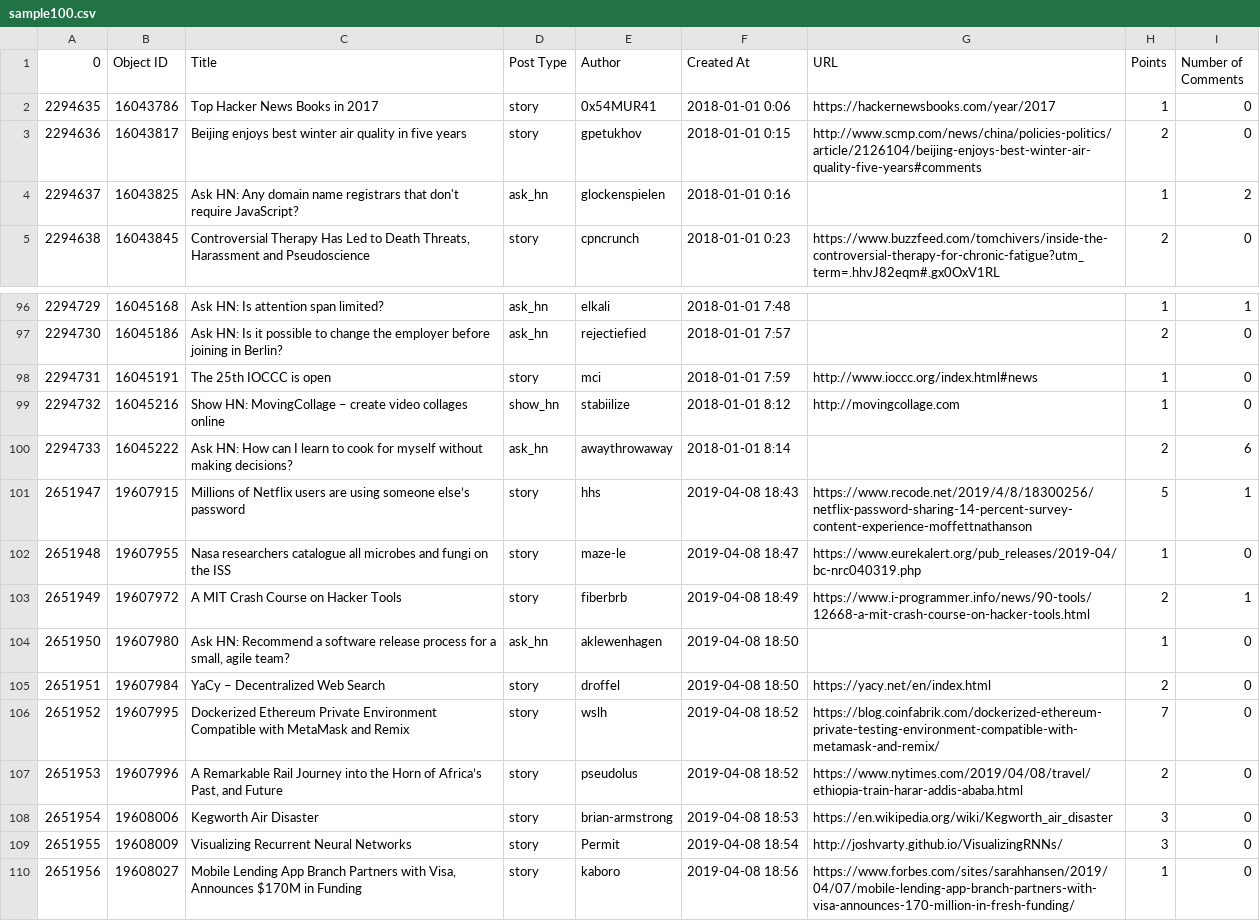
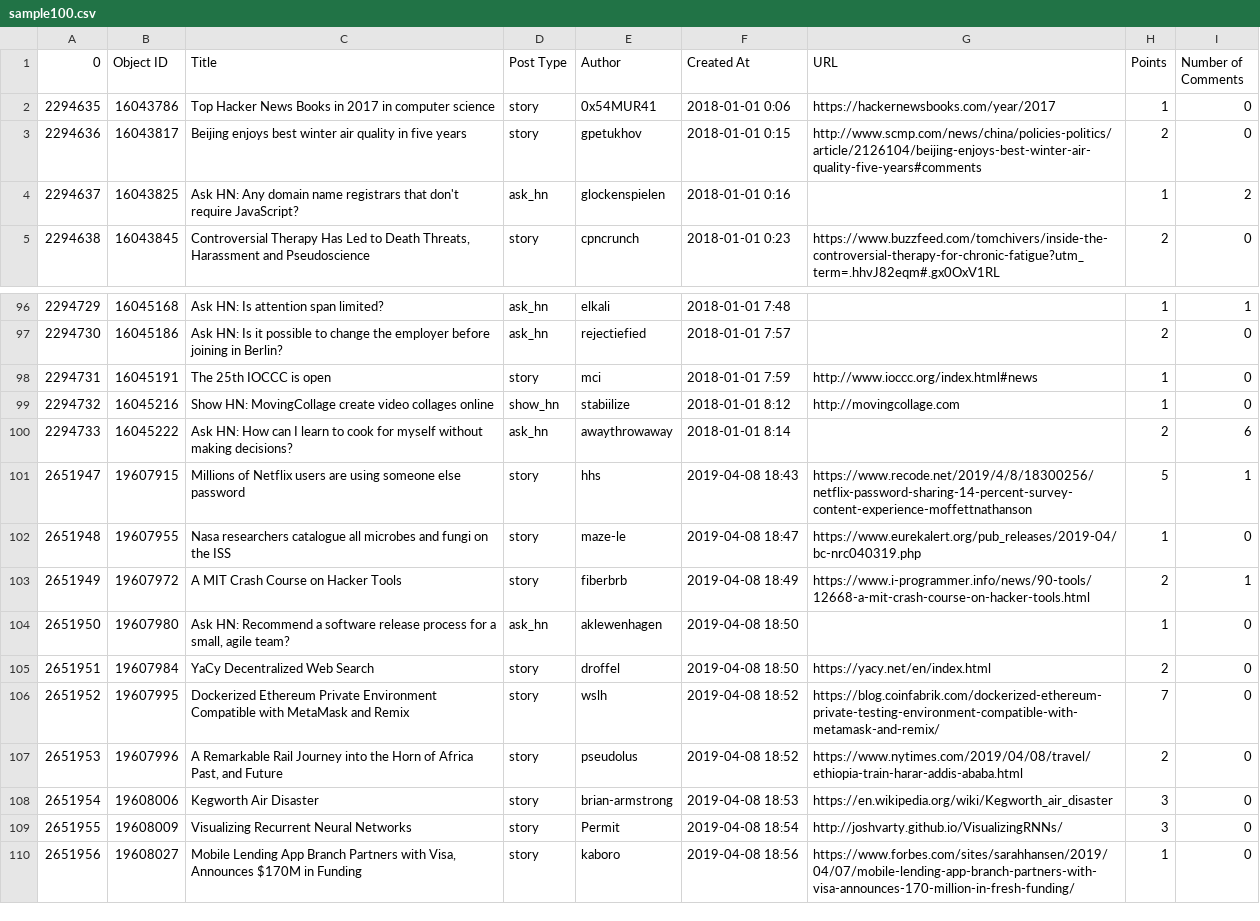
Before and after one commit to greeshmasunil10/AI-Data-Analysis, a CSV file: sample100.csv, drawn as a sheet; only a part is shown, gaps mark what is left out.

```diff
--- a/sample100.csv
+++ b/sample100.csv
@@ -1,3 +1,3 @@
 0,Object ID,Title,Post Type,Author,Created At,URL,Points,Number of Comments
-2294635,16043786,Top Hacker News Books in 2017,story,0x54MUR41,2018-01-01 0:06,https://hackernewsbooks.com/year/2017,1,0
+2294635,16043786,Top Hacker News Books in 2017 in computer science,story,0x54MUR41,2018-01-01 0:06,https://hackernewsbooks.com/year/2017,1,0
 2294636,16043817,Beijing enjoys best winter air quality in five years,story,gpetukhov,2018-01-01 0:15,http://www.scmp.com/news/china/policies-politics/article/2126104/beijing-enjoys-best-winter-air-quality-five-years#comments,2,0
@@ -98,5 +98,5 @@
 2294731,16045191,The 25th IOCCC is open,story,mci,2018-01-01 7:59,http://www.ioccc.org/index.html#news,1,0
-2294732,16045216,Show HN: MovingCollage – create video collages online,show_hn,stabiilize,2018-01-01 8:12,http://movingcollage.com,1,0
+2294732,16045216,Show HN: MovingCollage create video collages online,show_hn,stabiilize,2018-01-01 8:12,http://movingcollage.com,1,0
 2294733,16045222,Ask HN: How can I learn to cook for myself without making decisions?,ask_hn,awaythrowaway,2018-01-01 8:14,,2,6
-2651947,19607915,Millions of Netflix users are using someone else’s password,story,hhs,2019-04-08 18:43,https://www.recode.net/2019/4/8/18300256/netflix-password-sharing-14-percent-survey-content-experience-moffettnathanson,5,1
+2651947,19607915,Millions of Netflix users are using someone else password,story,hhs,2019-04-08 18:43,https://www.recode.net/2019/4/8/18300256/netflix-password-sharing-14-percent-survey-content-experience-moffettnathanson,5,1
 2651948,19607955,Nasa researchers catalogue all microbes and fungi on the ISS,story,maze-le,2019-04-08 18:47,https://www.eurekalert.org/pub_releases/2019-04/bc-nrc040319.php,1,0
@@ -104,5 +104,5 @@
 2651950,19607980,"Ask HN: Recommend a software release process for a small, agile team?",ask_hn,aklewenhagen,2019-04-08 18:50,,1,0
-2651951,19607984,YaCy – Decentralized Web Search,story,droffel,2019-04-08 18:50,https://yacy.net/en/index.html,2,0
+2651951,19607984,YaCy Decentralized Web Search,story,droffel,2019-04-08 18:50,https://yacy.net/en/index.html,2,0
 2651952,19607995,Dockerized Ethereum Private Environment Compatible with MetaMask and Remix,story,wslh,2019-04-08 18:52,https://blog.coinfabrik.com/dockerized-ethereum-private-testing-environment-compatible-with-metamask-and-remix/,7,0
-2651953,19607996,"A Remarkable Rail Journey into the Horn of Africa’s Past, and Future",story,pseudolus,2019-04-08 18:52,https://www.nytimes.com/2019/04/08/travel/ethiopia-train-harar-addis-ababa.html,2,0
+2651953,19607996,"A Remarkable Rail Journey into the Horn of Africa Past, and Future",story,pseudolus,2019-04-08 18:52,https://www.nytimes.com/2019/04/08/travel/ethiopia-train-harar-addis-ababa.html,2,0
 2651954,19608006,Kegworth Air Disaster,story,brian-armstrong,2019-04-08 18:53,https://en.wikipedia.org/wiki/Kegworth_air_disaster,3,0
```
Also changed, not shown: 2 other files.
